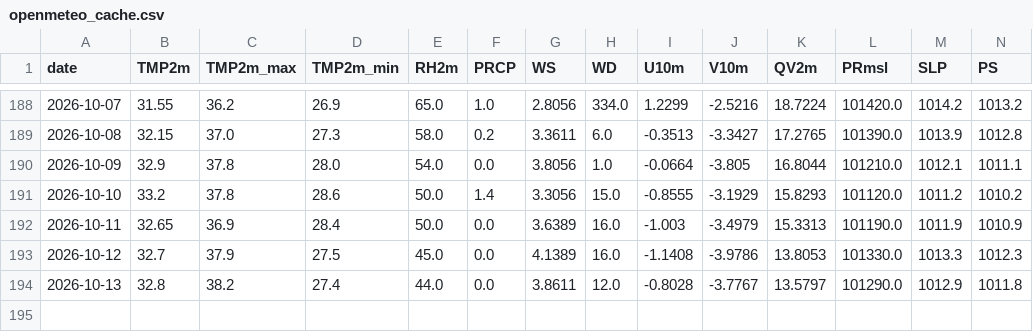
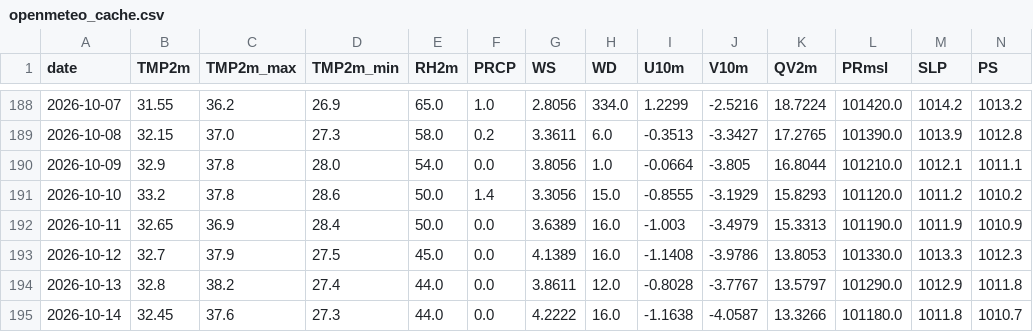
Before and after one commit to souravk03/HQNN-live-multicity, a CSV file: hqnn live pk/data/mumbai/openmeteo_cache.csv, drawn as a sheet; only a part is shown, gaps mark what is left out; rows hold the shown columns only; the diff names each change by its address in the sheet, - before the commit and + after, or states it on an @@ line.

Commit message:
Daily HQNN live cycle — 2026-10-14T21:07:02

```diff
--- a/hqnn live pk/data/mumbai/openmeteo_cache.csv
+++ b/hqnn live pk/data/mumbai/openmeteo_cache.csv
+row 195: 2026-10-14 | 32.45 | 37.6 | 27.3 | 44.0 | 0.0 | 4.2222 | 16.0 | -1.1638 | -4.0587 | 13.3266 | 101180.0 | 1011.8 | 1010.7
```
Also changed, not shown: hqnn live pk/data/chennai/openmeteo_cache.csv, hqnn live pk/data/delhi/openmeteo_cache.csv, 51 other files.
